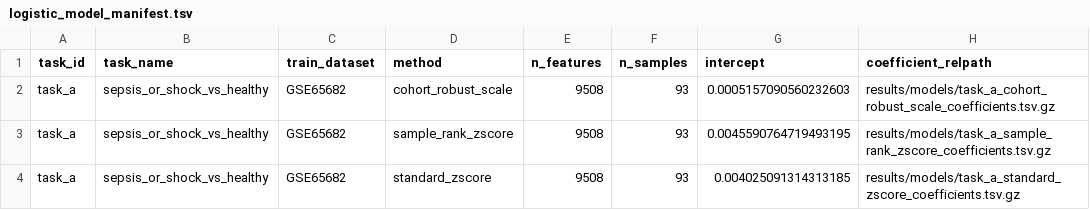
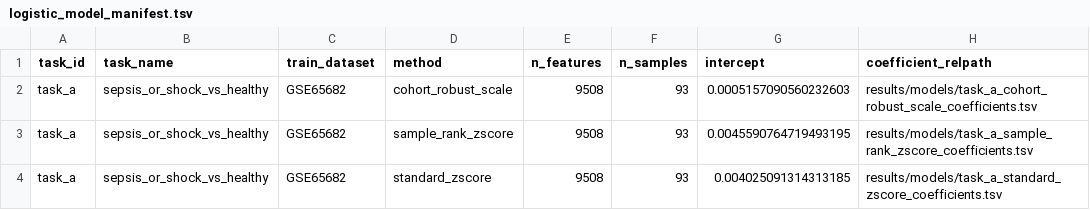
Before and after one commit to Zhenghongwei11/High-AUROC-sepsis-decision-failure, a TSV file: results/models/logistic_model_manifest.tsv, drawn as a sheet.

```diff
--- a/results/models/logistic_model_manifest.tsv
+++ b/results/models/logistic_model_manifest.tsv
@@ -1,4 +1,4 @@
 task_id	task_name	train_dataset	method	n_features	n_samples	intercept	coefficient_relpath
-task_a	sepsis_or_shock_vs_healthy	GSE65682	cohort_robust_scale	9508	93	0.0005157090560232603	results/models/task_a_cohort_robust_scale_coefficients.tsv.gz
-task_a	sepsis_or_shock_vs_healthy	GSE65682	sample_rank_zscore	9508	93	0.0045590764719493195	results/models/task_a_sample_rank_zscore_coefficients.tsv.gz
-task_a	sepsis_or_shock_vs_healthy	GSE65682	standard_zscore	9508	93	0.004025091314313185	results/models/task_a_standard_zscore_coefficients.tsv.gz
+task_a	sepsis_or_shock_vs_healthy	GSE65682	cohort_robust_scale	9508	93	0.0005157090560232603	results/models/task_a_cohort_robust_scale_coefficients.tsv
+task_a	sepsis_or_shock_vs_healthy	GSE65682	sample_rank_zscore	9508	93	0.0045590764719493195	results/models/task_a_sample_rank_zscore_coefficients.tsv
+task_a	sepsis_or_shock_vs_healthy	GSE65682	standard_zscore	9508	93	0.004025091314313185	results/models/task_a_standard_zscore_coefficients.tsv
```
Also changed, not shown: docs/FIGURE_PROVENANCE.tsv, 11 other files.
